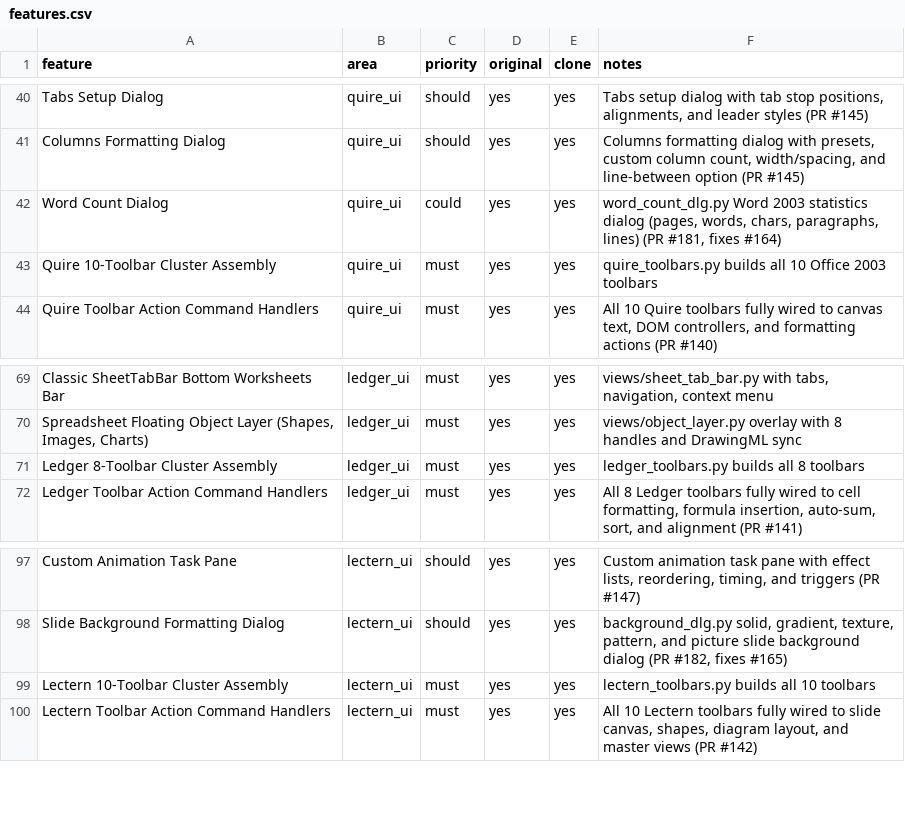
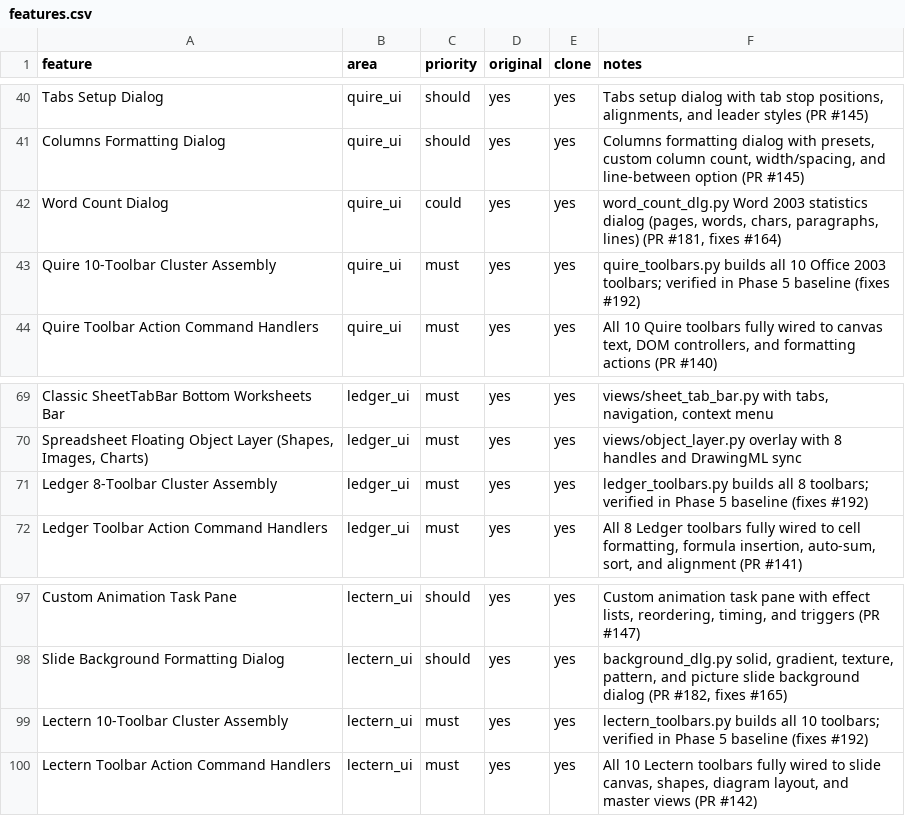
Before and after one commit to aitobox/ATBOffice, a CSV file: docs/clone/features.csv, drawn as a sheet; only a part is shown, gaps mark what is left out.

Commit message:
[Agent] [Phase 5] 建立三模块工具栏逐控件对照与截图基线 (fixes #192) (#210)
* feat(#192): [Phase 5] 建立三模块工具栏逐控件对照与截图基线

* fix(#192): resolve CI failure in ruff check (attempt 1)

```diff
--- a/docs/clone/features.csv
+++ b/docs/clone/features.csv
@@ -42,3 +42,3 @@ Columns Formatting Dialog,quire_ui,should,yes,yes,"Columns formatting dialog wit
 Word Count Dialog,quire_ui,could,yes,yes,"word_count_dlg.py Word 2003 statistics dialog (pages, words, chars, paragraphs, lines) (PR #181, fixes #164)"
-Quire 10-Toolbar Cluster Assembly,quire_ui,must,yes,yes,quire_toolbars.py builds all 10 Office 2003 toolbars
+Quire 10-Toolbar Cluster Assembly,quire_ui,must,yes,yes,"quire_toolbars.py builds all 10 Office 2003 toolbars; verified in Phase 5 baseline (fixes #192)"
 Quire Toolbar Action Command Handlers,quire_ui,must,yes,yes,"All 10 Quire toolbars fully wired to canvas text, DOM controllers, and formatting actions (PR #140)"
@@ -70,3 +70,3 @@ Classic SheetTabBar Bottom Worksheets Bar,ledger_ui,must,yes,yes,"views/sheet_ta
 "Spreadsheet Floating Object Layer (Shapes, Images, Charts)",ledger_ui,must,yes,yes,views/object_layer.py overlay with 8 handles and DrawingML sync
-Ledger 8-Toolbar Cluster Assembly,ledger_ui,must,yes,yes,ledger_toolbars.py builds all 8 toolbars
+Ledger 8-Toolbar Cluster Assembly,ledger_ui,must,yes,yes,"ledger_toolbars.py builds all 8 toolbars; verified in Phase 5 baseline (fixes #192)"
 Ledger Toolbar Action Command Handlers,ledger_ui,must,yes,yes,"All 8 Ledger toolbars fully wired to cell formatting, formula insertion, auto-sum, sort, and alignment (PR #141)"
@@ -98,3 +98,3 @@ Custom Animation Task Pane,lectern_ui,should,yes,yes,"Custom animation task pane
 Slide Background Formatting Dialog,lectern_ui,should,yes,yes,"background_dlg.py solid, gradient, texture, pattern, and picture slide background dialog (PR #182, fixes #165)"
-Lectern 10-Toolbar Cluster Assembly,lectern_ui,must,yes,yes,lectern_toolbars.py builds all 10 toolbars
+Lectern 10-Toolbar Cluster Assembly,lectern_ui,must,yes,yes,"lectern_toolbars.py builds all 10 toolbars; verified in Phase 5 baseline (fixes #192)"
 Lectern Toolbar Action Command Handlers,lectern_ui,must,yes,yes,"All 10 Lectern toolbars fully wired to slide canvas, shapes, diagram layout, and master views (PR #142)"
```
Also changed, not shown: 9 other files.
